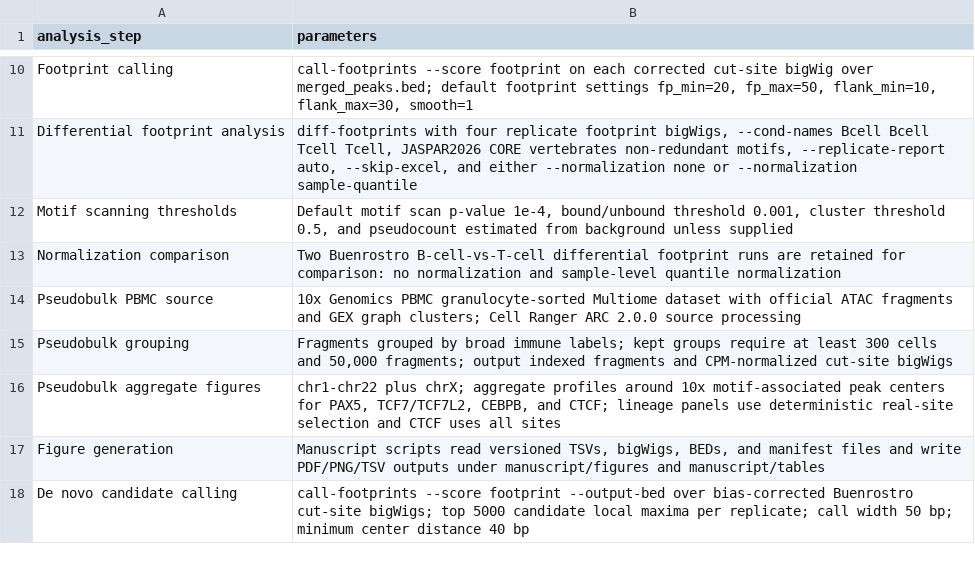
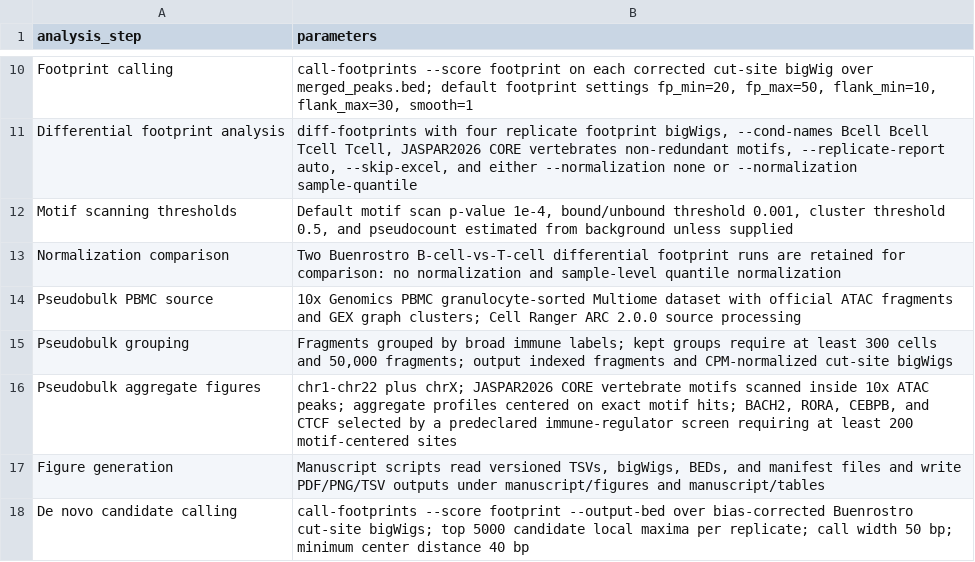
Before and after one commit to oncologylab/fp-tools, a TSV file: manuscript/tables/analysis_parameters.tsv, drawn as a sheet; only a part is shown, gaps mark what is left out.

Commit message:
Fix pseudobulk motif-centered validation

```diff
--- a/manuscript/tables/analysis_parameters.tsv
+++ b/manuscript/tables/analysis_parameters.tsv
@@ -15,3 +15,3 @@ Pseudobulk PBMC source	10x Genomics PBMC granulocyte-sorted Multiome dataset wit
 Pseudobulk grouping	Fragments grouped by broad immune labels; kept groups require at least 300 cells and 50,000 fragments; output indexed fragments and CPM-normalized cut-site bigWigs
-Pseudobulk aggregate figures	chr1-chr22 plus chrX; aggregate profiles around 10x motif-associated peak centers for PAX5, TCF7/TCF7L2, CEBPB, and CTCF; lineage panels use deterministic real-site selection and CTCF uses all sites
+Pseudobulk aggregate figures	chr1-chr22 plus chrX; JASPAR2026 CORE vertebrate motifs scanned inside 10x ATAC peaks; aggregate profiles centered on exact motif hits; BACH2, RORA, CEBPB, and CTCF selected by a predeclared immune-regulator screen requiring at least 200 motif-centered sites
 Figure generation	Manuscript scripts read versioned TSVs, bigWigs, BEDs, and manifest files and write PDF/PNG/TSV outputs under manuscript/figures and manuscript/tables
```
Also changed, not shown: 18 other files.
